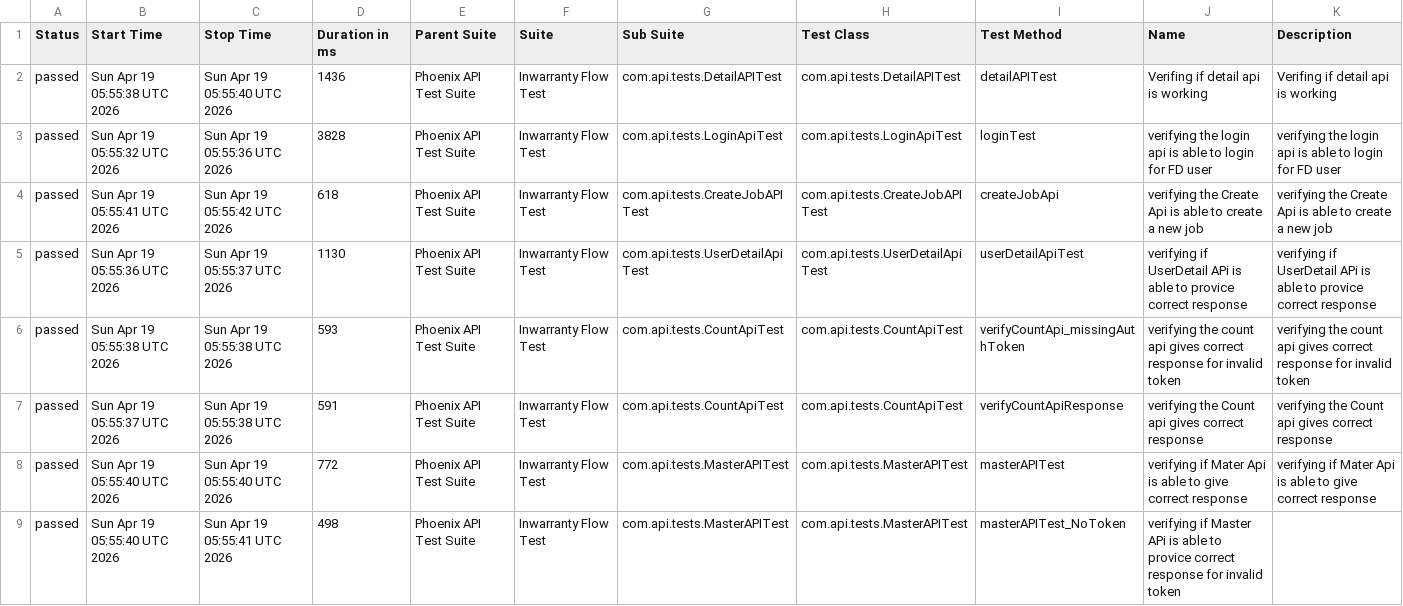
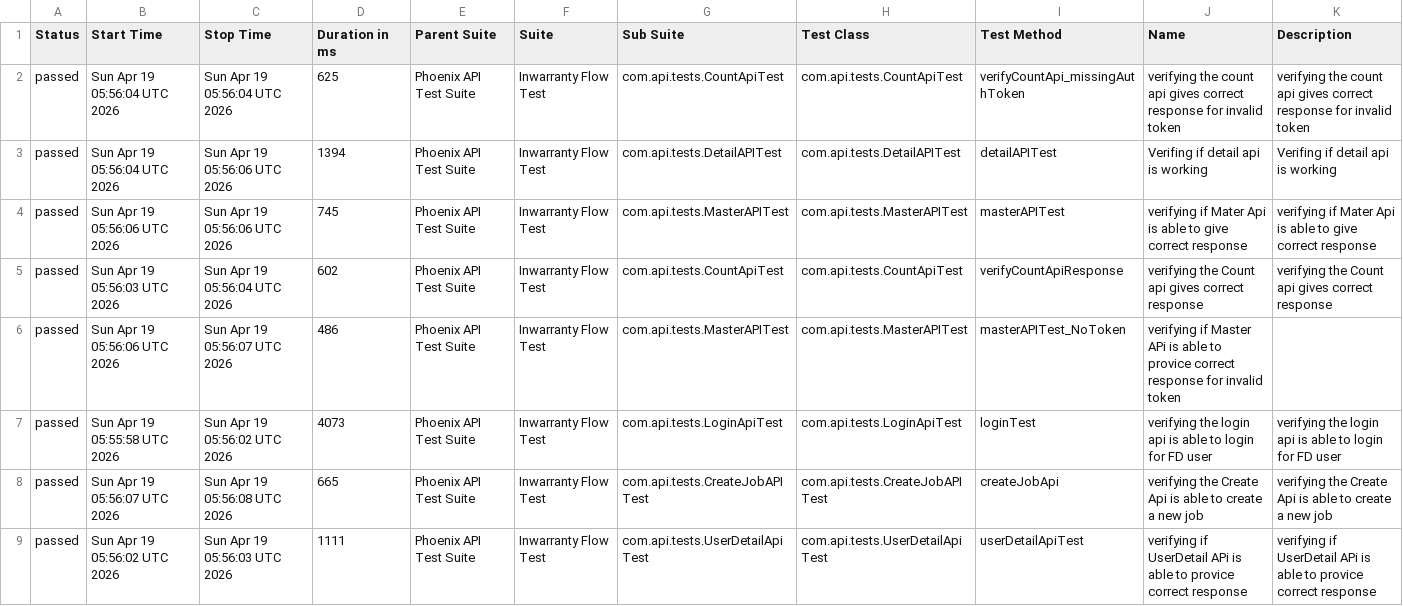
Before and after one commit to RanjaniManuel/PhoenixTestAutomationFramework, a CSV file: data/suites.csv, drawn as a sheet.

```diff
--- a/data/suites.csv
+++ b/data/suites.csv
@@ -1,9 +1,9 @@
 "Status","Start Time","Stop Time","Duration in ms","Parent Suite","Suite","Sub Suite","Test Class","Test Method","Name","Description"
-"passed","Sun Apr 19 05:55:38 UTC 2026","Sun Apr 19 05:55:40 UTC 2026","1436","Phoenix API Test Suite","Inwarranty Flow Test","com.api.tests.DetailAPITest","com.api.tests.DetailAPITest","detailAPITest","Verifing if  detail api is working ","Verifing if  detail api is working "
-"passed","Sun Apr 19 05:55:32 UTC 2026","Sun Apr 19 05:55:36 UTC 2026","3828","Phoenix API Test Suite","Inwarranty Flow Test","com.api.tests.LoginApiTest","com.api.tests.LoginApiTest","loginTest","verifying the login api is able to login for FD user","verifying the login api is able to login for FD user"
-"passed","Sun Apr 19 05:55:41 UTC 2026","Sun Apr 19 05:55:42 UTC 2026","618","Phoenix API Test Suite","Inwarranty Flow Test","com.api.tests.CreateJobAPITest","com.api.tests.CreateJobAPITest","createJobApi","verifying the Create Api is able to create a new job","verifying the Create Api is able to create a new job"
-"passed","Sun Apr 19 05:55:36 UTC 2026","Sun Apr 19 05:55:37 UTC 2026","1130","Phoenix API Test Suite","Inwarranty Flow Test","com.api.tests.UserDetailApiTest","com.api.tests.UserDetailApiTest","userDetailApiTest","verifying if UserDetail APi is able to provice correct response","verifying if UserDetail APi is able to provice correct response"
-"passed","Sun Apr 19 05:55:38 UTC 2026","Sun Apr 19 05:55:38 UTC 2026","593","Phoenix API Test Suite","Inwarranty Flow Test","com.api.tests.CountApiTest","com.api.tests.CountApiTest","verifyCountApi_missingAuthToken","verifying the count api gives correct response for invalid token","verifying the count api gives correct response for invalid token"
-"passed","Sun Apr 19 05:55:37 UTC 2026","Sun Apr 19 05:55:38 UTC 2026","591","Phoenix API Test Suite","Inwarranty Flow Test","com.api.tests.CountApiTest","com.api.tests.CountApiTest","verifyCountApiResponse","verifying the Count api gives correct response","verifying the Count api gives correct response"
-"passed","Sun Apr 19 05:55:40 UTC 2026","Sun Apr 19 05:55:40 UTC 2026","772","Phoenix API Test Suite","Inwarranty Flow Test","com.api.tests.MasterAPITest","com.api.tests.MasterAPITest","masterAPITest","verifying if Mater Api is able to give correct response","verifying if Mater Api is able to give correct response"
-"passed","Sun Apr 19 05:55:40 UTC 2026","Sun Apr 19 05:55:41 UTC 2026","498","Phoenix API Test Suite","Inwarranty Flow Test","com.api.tests.MasterAPITest","com.api.tests.MasterAPITest","masterAPITest_NoToken","verifying if Master APi is able to provice correct response for invalid token",""
+"passed","Sun Apr 19 05:56:04 UTC 2026","Sun Apr 19 05:56:04 UTC 2026","625","Phoenix API Test Suite","Inwarranty Flow Test","com.api.tests.CountApiTest","com.api.tests.CountApiTest","verifyCountApi_missingAuthToken","verifying the count api gives correct response for invalid token","verifying the count api gives correct response for invalid token"
+"passed","Sun Apr 19 05:56:04 UTC 2026","Sun Apr 19 05:56:06 UTC 2026","1394","Phoenix API Test Suite","Inwarranty Flow Test","com.api.tests.DetailAPITest","com.api.tests.DetailAPITest","detailAPITest","Verifing if  detail api is working ","Verifing if  detail api is working "
+"passed","Sun Apr 19 05:56:06 UTC 2026","Sun Apr 19 05:56:06 UTC 2026","745","Phoenix API Test Suite","Inwarranty Flow Test","com.api.tests.MasterAPITest","com.api.tests.MasterAPITest","masterAPITest","verifying if Mater Api is able to give correct response","verifying if Mater Api is able to give correct response"
+"passed","Sun Apr 19 05:56:03 UTC 2026","Sun Apr 19 05:56:04 UTC 2026","602","Phoenix API Test Suite","Inwarranty Flow Test","com.api.tests.CountApiTest","com.api.tests.CountApiTest","verifyCountApiResponse","verifying the Count api gives correct response","verifying the Count api gives correct response"
+"passed","Sun Apr 19 05:56:06 UTC 2026","Sun Apr 19 05:56:07 UTC 2026","486","Phoenix API Test Suite","Inwarranty Flow Test","com.api.tests.MasterAPITest","com.api.tests.MasterAPITest","masterAPITest_NoToken","verifying if Master APi is able to provice correct response for invalid token",""
+"passed","Sun Apr 19 05:55:58 UTC 2026","Sun Apr 19 05:56:02 UTC 2026","4073","Phoenix API Test Suite","Inwarranty Flow Test","com.api.tests.LoginApiTest","com.api.tests.LoginApiTest","loginTest","verifying the login api is able to login for FD user","verifying the login api is able to login for FD user"
+"passed","Sun Apr 19 05:56:07 UTC 2026","Sun Apr 19 05:56:08 UTC 2026","665","Phoenix API Test Suite","Inwarranty Flow Test","com.api.tests.CreateJobAPITest","com.api.tests.CreateJobAPITest","createJobApi","verifying the Create Api is able to create a new job","verifying the Create Api is able to create a new job"
+"passed","Sun Apr 19 05:56:02 UTC 2026","Sun Apr 19 05:56:03 UTC 2026","1111","Phoenix API Test Suite","Inwarranty Flow Test","com.api.tests.UserDetailApiTest","com.api.tests.UserDetailApiTest","userDetailApiTest","verifying if UserDetail APi is able to provice correct response","verifying if UserDetail APi is able to provice correct response"
```
Also changed, not shown: data/behaviors.csv, 49 other files.
